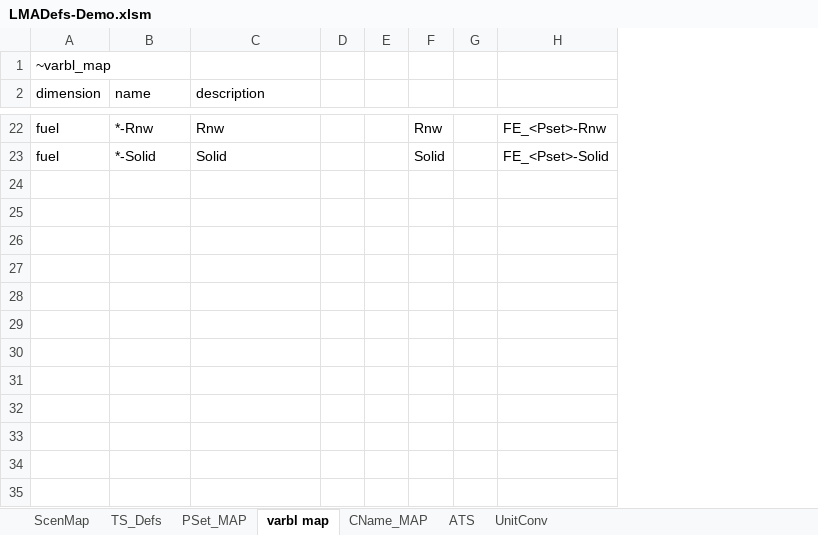
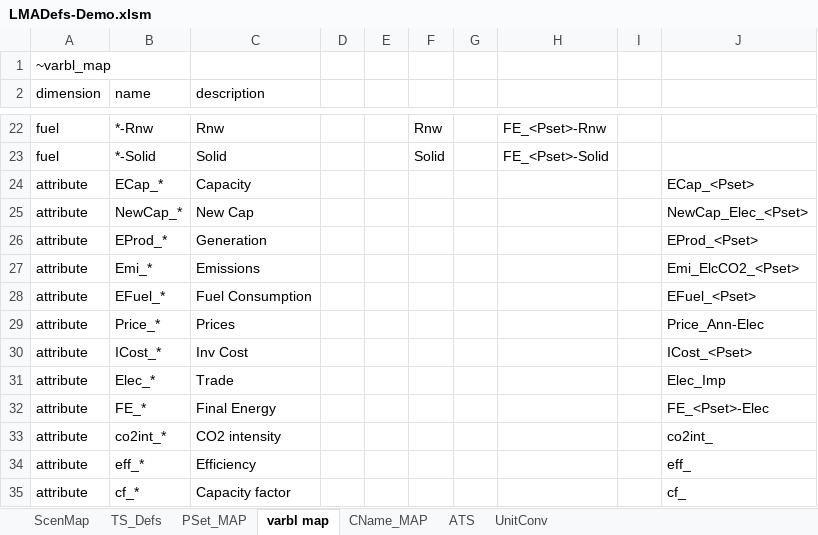
Before and after one commit to yunzecho/Demo_S012_Vonline, an Excel workbook: LMADefs-Demo.xlsm, sheet varbl map, drawn as a sheet; only a part is shown, gaps mark what is left out; values as stored, in another font and other column widths than the file's, no borders; the diff covers the shown part only; the diff names each change by its address in the sheet, - before the commit and + after, or states it on an @@ line.

Commit message:
attribute dimension in reports

```diff
--- a/LMADefs-Demo.xlsm (sheet varbl map)
+++ b/LMADefs-Demo.xlsm (sheet varbl map)
+column I, empty
+column J, empty
+row 24: attribute | ECap_* | Capacity |  |  |  |  |  |  | ECap_<Pset>
+row 25: attribute | NewCap_* | New Cap |  |  |  |  |  |  | NewCap_Elec_<Pset>
+row 26: attribute | EProd_* | Generation |  |  |  |  |  |  | EProd_<Pset>
+row 27: attribute | Emi_* | Emissions |  |  |  |  |  |  | Emi_ElcCO2_<Pset>
+row 28: attribute | EFuel_* | Fuel Consumption |  |  |  |  |  |  | EFuel_<Pset>
+row 29: attribute | Price_* | Prices |  |  |  |  |  |  | Price_Ann-Elec
+row 30: attribute | ICost_* | Inv Cost |  |  |  |  |  |  | ICost_<Pset>
+row 31: attribute | Elec_* | Trade |  |  |  |  |  |  | Elec_Imp
+row 32: attribute | FE_* | Final Energy |  |  |  |  |  |  | FE_<Pset>-Elec
+row 33: attribute | co2int_* | CO2 intensity |  |  |  |  |  |  | co2int_
+row 34: attribute | eff_* | Efficiency |  |  |  |  |  |  | eff_
+row 35: attribute | cf_* | Capacity factor |  |  |  |  |  |  | cf_
```
Also changed, not shown: 9 edited cells elsewhere in this sheet.
